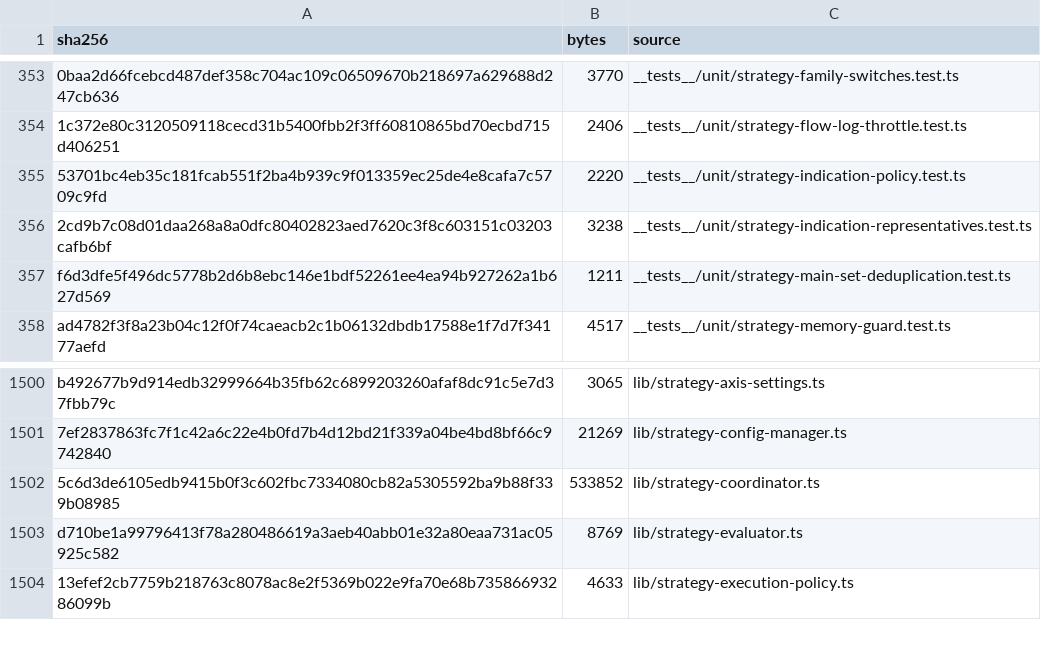
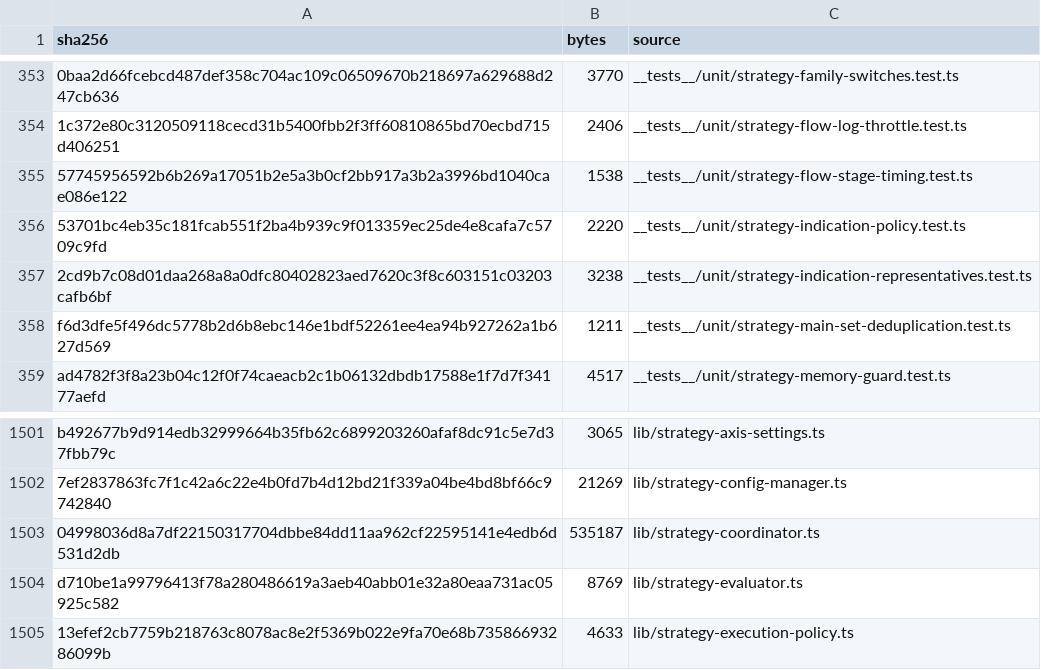
Before and after one commit to mxssnx-creator/CTS-K-N, a TSV file: docs/recreation/manifests/project-files.tsv, drawn as a sheet; only a part is shown, gaps mark what is left out; removed rows and columns are numbered as before the commit, all else as after; the diff names each change by its address in the sheet, - before the commit and + after, or states it on an @@ line.

```diff
--- a/docs/recreation/manifests/project-files.tsv
+++ b/docs/recreation/manifests/project-files.tsv
+row 355: 57745956592b6b269a17051b2e5a3b0cf2bb917a3b2a3996bd1040cae086e122 | 1538 | __tests__/unit/strategy-flow-stage-timing.test.ts
-row 1502: 5c6d3de6105edb9415b0f3c602fbc7334080cb82a5305592ba9b88f339b08985 | 533852 | lib/strategy-coordinator.ts
+row 1503: 04998036d8a7df22150317704dbbe84dd11aa962cf22595141e4edb6d531d2db | 535187 | lib/strategy-coordinator.ts
```
Also changed, not shown: docs/recreation/manifests/tests-and-verifiers.tsv, 4 other files.
